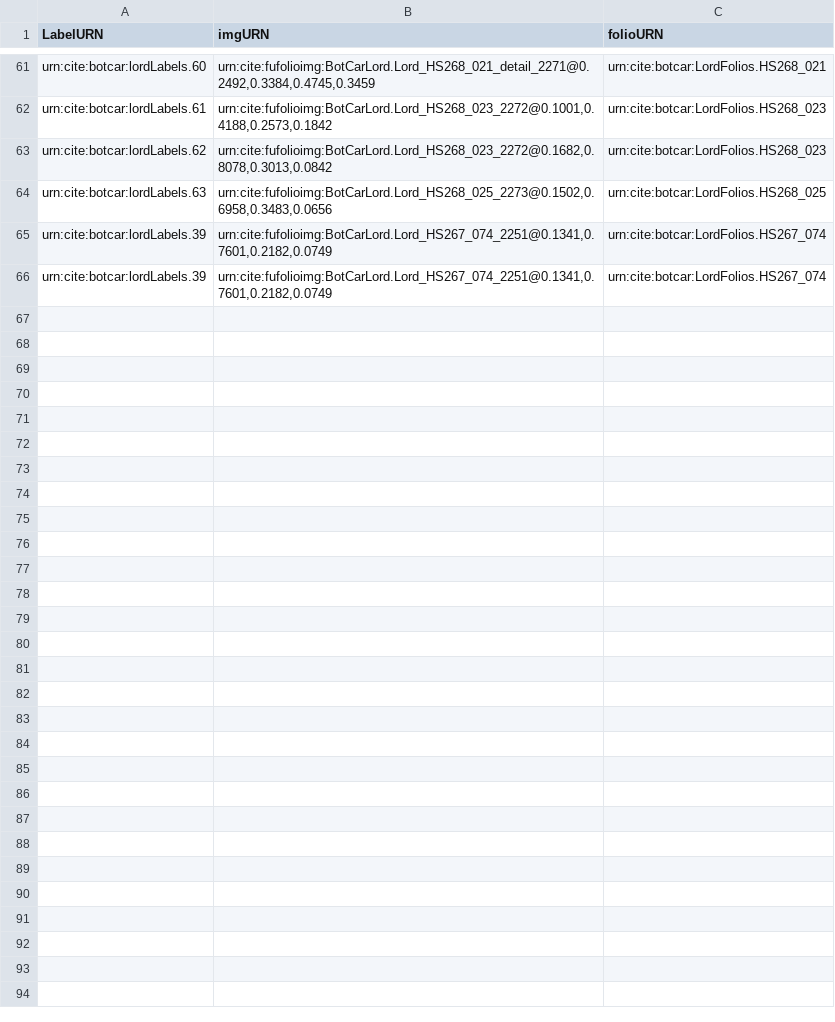
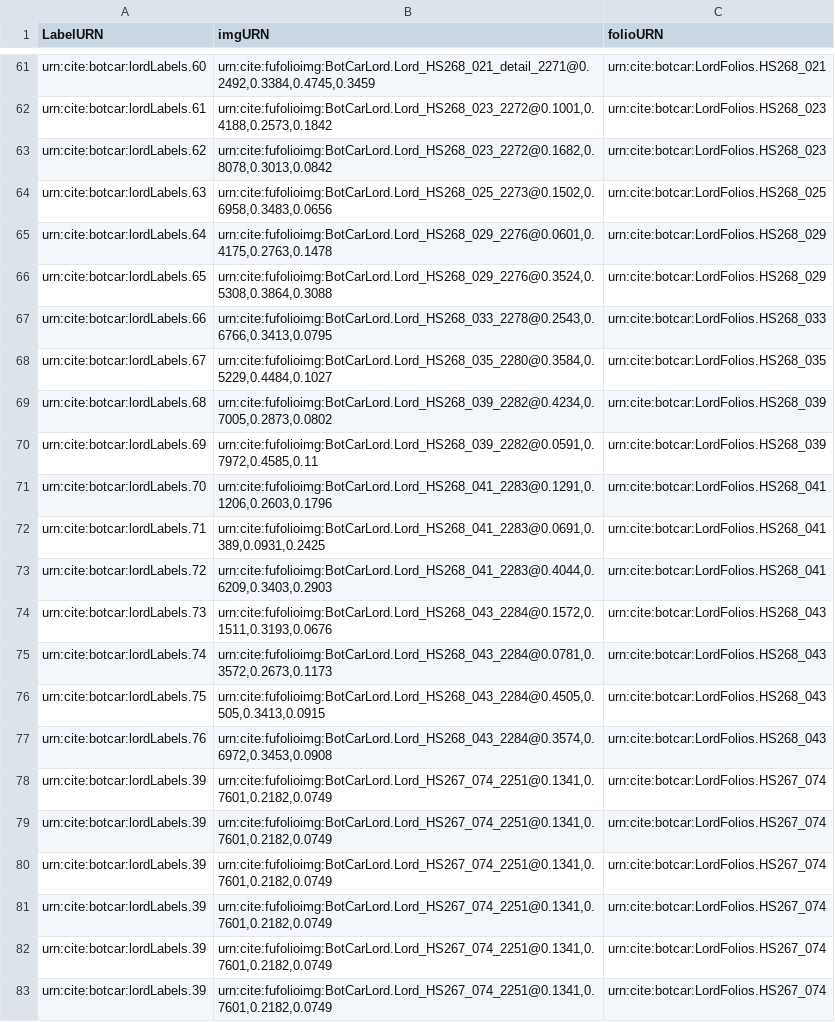
Before and after one commit to botcar/botcar-data, a CSV file: collections/LordLabelCollection.csv, drawn as a sheet; only a part is shown, gaps mark what is left out; the shorter side is filled out with more unchanged rows; the diff covers the shown part only; the diff names each change by its address in the sheet, - before the commit and + after, or states it on an @@ line.

Commit message:
Update LordLabelCollection.csv

```diff
--- a/collections/LordLabelCollection.csv
+++ b/collections/LordLabelCollection.csv
+row 65: urn:cite:botcar:lordLabels.64 | urn:cite:fufolioimg:BotCarLord.Lord_HS268_029_2276@0.0601,0.4175,0.2763,0.1478 | urn:cite:botcar:LordFolios.HS268_029
+row 66: urn:cite:botcar:lordLabels.65 | urn:cite:fufolioimg:BotCarLord.Lord_HS268_029_2276@0.3524,0.5308,0.3864,0.3088 | urn:cite:botcar:LordFolios.HS268_029
+row 67: urn:cite:botcar:lordLabels.66 | urn:cite:fufolioimg:BotCarLord.Lord_HS268_033_2278@0.2543,0.6766,0.3413,0.0795 | urn:cite:botcar:LordFolios.HS268_033
+row 68: urn:cite:botcar:lordLabels.67 | urn:cite:fufolioimg:BotCarLord.Lord_HS268_035_2280@0.3584,0.5229,0.4484,0.1027 | urn:cite:botcar:LordFolios.HS268_035
+row 69: urn:cite:botcar:lordLabels.68 | urn:cite:fufolioimg:BotCarLord.Lord_HS268_039_2282@0.4234,0.7005,0.2873,0.0802 | urn:cite:botcar:LordFolios.HS268_039
+row 70: urn:cite:botcar:lordLabels.69 | urn:cite:fufolioimg:BotCarLord.Lord_HS268_039_2282@0.0591,0.7972,0.4585,0.11 | urn:cite:botcar:LordFolios.HS268_039
+row 71: urn:cite:botcar:lordLabels.70 | urn:cite:fufolioimg:BotCarLord.Lord_HS268_041_2283@0.1291,0.1206,0.2603,0.1796 | urn:cite:botcar:LordFolios.HS268_041
+row 72: urn:cite:botcar:lordLabels.71 | urn:cite:fufolioimg:BotCarLord.Lord_HS268_041_2283@0.0691,0.389,0.0931,0.2425 | urn:cite:botcar:LordFolios.HS268_041
+row 73: urn:cite:botcar:lordLabels.72 | urn:cite:fufolioimg:BotCarLord.Lord_HS268_041_2283@0.4044,0.6209,0.3403,0.2903 | urn:cite:botcar:LordFolios.HS268_041
+row 74: urn:cite:botcar:lordLabels.73 | urn:cite:fufolioimg:BotCarLord.Lord_HS268_043_2284@0.1572,0.1511,0.3193,0.0676 | urn:cite:botcar:LordFolios.HS268_043
+row 75: urn:cite:botcar:lordLabels.74 | urn:cite:fufolioimg:BotCarLord.Lord_HS268_043_2284@0.0781,0.3572,0.2673,0.1173 | urn:cite:botcar:LordFolios.HS268_043
+row 76: urn:cite:botcar:lordLabels.75 | urn:cite:fufolioimg:BotCarLord.Lord_HS268_043_2284@0.4505,0.505,0.3413,0.0915 | urn:cite:botcar:LordFolios.HS268_043
+row 77: urn:cite:botcar:lordLabels.76 | urn:cite:fufolioimg:BotCarLord.Lord_HS268_043_2284@0.3574,0.6972,0.3453,0.0908 | urn:cite:botcar:LordFolios.HS268_043
+row 78: urn:cite:botcar:lordLabels.39 | urn:cite:fufolioimg:BotCarLord.Lord_HS267_074_2251@0.1341,0.7601,0.2182,0.0749 | urn:cite:botcar:LordFolios.HS267_074
+row 79: urn:cite:botcar:lordLabels.39 | urn:cite:fufolioimg:BotCarLord.Lord_HS267_074_2251@0.1341,0.7601,0.2182,0.0749 | urn:cite:botcar:LordFolios.HS267_074
+row 80: urn:cite:botcar:lordLabels.39 | urn:cite:fufolioimg:BotCarLord.Lord_HS267_074_2251@0.1341,0.7601,0.2182,0.0749 | urn:cite:botcar:LordFolios.HS267_074
+row 81: urn:cite:botcar:lordLabels.39 | urn:cite:fufolioimg:BotCarLord.Lord_HS267_074_2251@0.1341,0.7601,0.2182,0.0749 | urn:cite:botcar:LordFolios.HS267_074
+row 82: urn:cite:botcar:lordLabels.39 | urn:cite:fufolioimg:BotCarLord.Lord_HS267_074_2251@0.1341,0.7601,0.2182,0.0749 | urn:cite:botcar:LordFolios.HS267_074
+row 83: urn:cite:botcar:lordLabels.39 | urn:cite:fufolioimg:BotCarLord.Lord_HS267_074_2251@0.1341,0.7601,0.2182,0.0749 | urn:cite:botcar:LordFolios.HS267_074
```
Also changed, not shown: 15 added rows elsewhere in this file.
